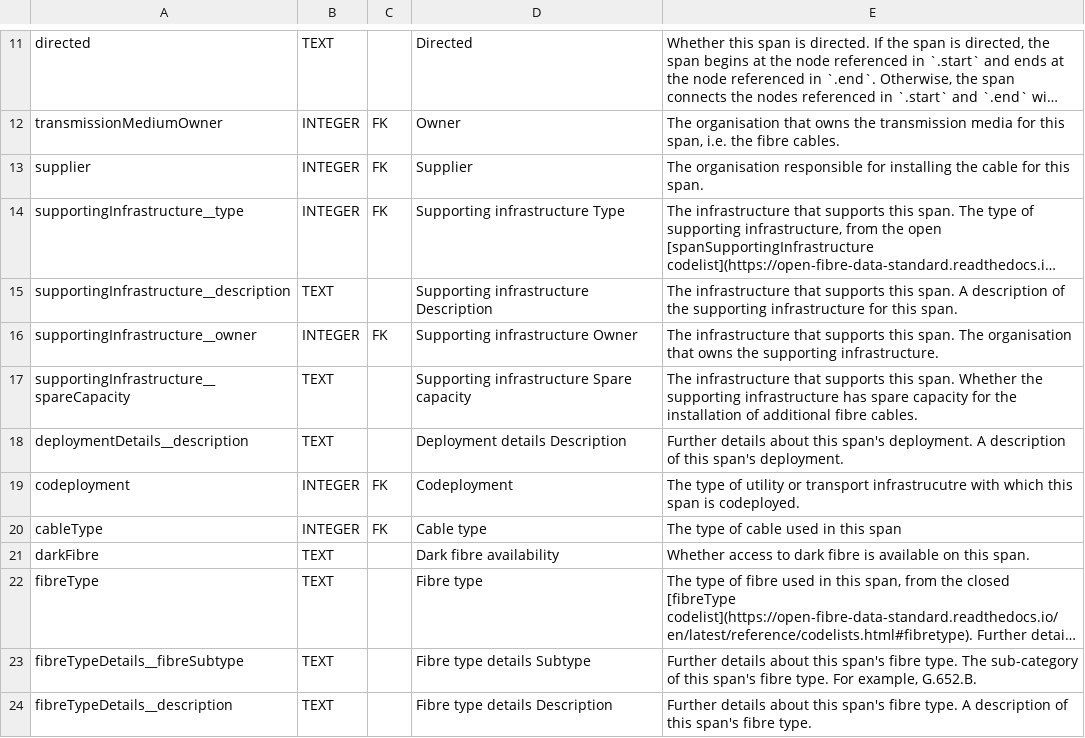
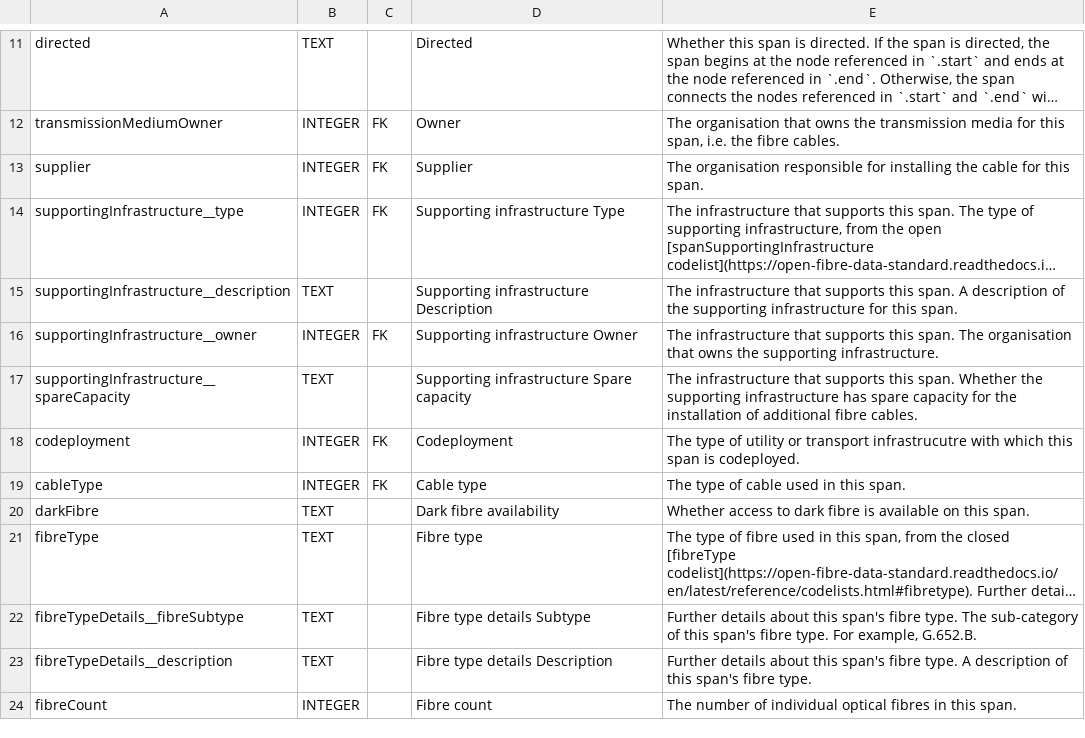
Before and after one commit to Open-Telecoms-Data/open-fibre-data-standard, a CSV file: schema/geopackage/table_definitions/spans.csv, drawn as a sheet; only a part is shown, gaps mark what is left out; the shorter side is filled out with more unchanged rows; long unchanged cells end in ….

```diff
--- a/schema/geopackage/table_definitions/spans.csv
+++ b/schema/geopackage/table_definitions/spans.csv
@@ -17,5 +17,4 @@ supportingInfrastructure__owner,INTEGER,FK,Supporting infrastructure Owner,The i
 supportingInfrastructure__spareCapacity,TEXT,,Supporting infrastructure Spare capacity,The infrastructure that supports this span. Whether the supporting infrastructure has spare capacity for the installation of additional fibre cables.
-deploymentDetails__description,TEXT,,Deployment details Description,Further details about this span's deployment. A description of this span's deployment.
 codeployment,INTEGER,FK,Codeployment,The type of utility or transport infrastrucutre with which this span is codeployed.
-cableType,INTEGER,FK,Cable type,The type of cable used in this span
+cableType,INTEGER,FK,Cable type,The type of cable used in this span.
 darkFibre,TEXT,,Dark fibre availability,Whether access to dark fibre is available on this span.
```
Also changed, not shown: examples/csv/spans.csv, examples/csv/template/spans.csv, 4 other files.
